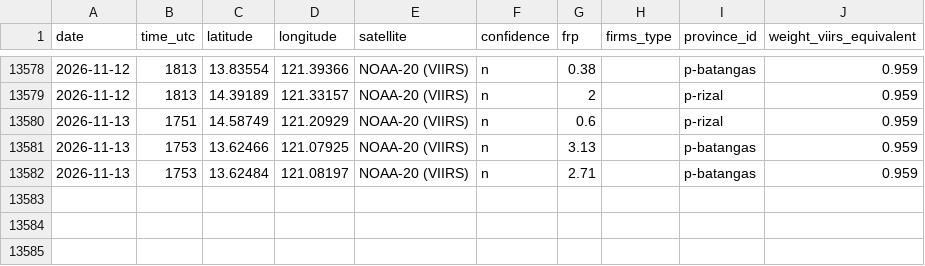
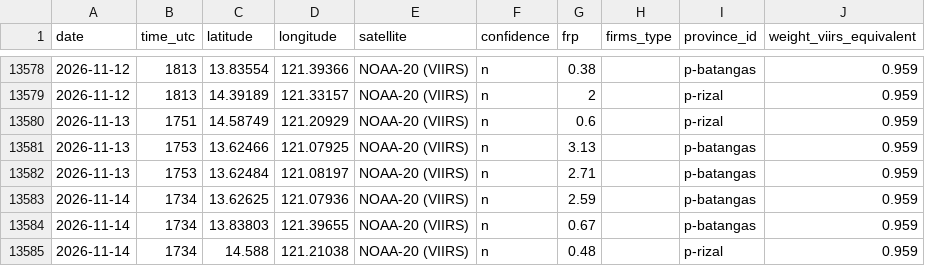
Before and after one commit to RVBCosme/siklab-hotspot-calendar, a CSV file: src/data/points/r-calabarzon.csv, drawn as a sheet; only a part is shown, gaps mark what is left out; the diff names each change by its address in the sheet, - before the commit and + after, or states it on an @@ line.

Commit message:
Refresh 2026 data to 14 November

```diff
--- a/src/data/points/r-calabarzon.csv
+++ b/src/data/points/r-calabarzon.csv
+row 13583: 2026-11-14 | 1734 | 13.62625 | 121.07936 | NOAA-20 (VIIRS) | n | 2.59 |  | p-batangas | 0.959
+row 13584: 2026-11-14 | 1734 | 13.83803 | 121.39655 | NOAA-20 (VIIRS) | n | 0.67 |  | p-batangas | 0.959
+row 13585: 2026-11-14 | 1734 | 14.588 | 121.21038 | NOAA-20 (VIIRS) | n | 0.48 |  | p-rizal | 0.959
```
Also changed, not shown: src/data/points/r-central-visayas.csv, src/data/points/r-ncr.csv, 12 other files.
